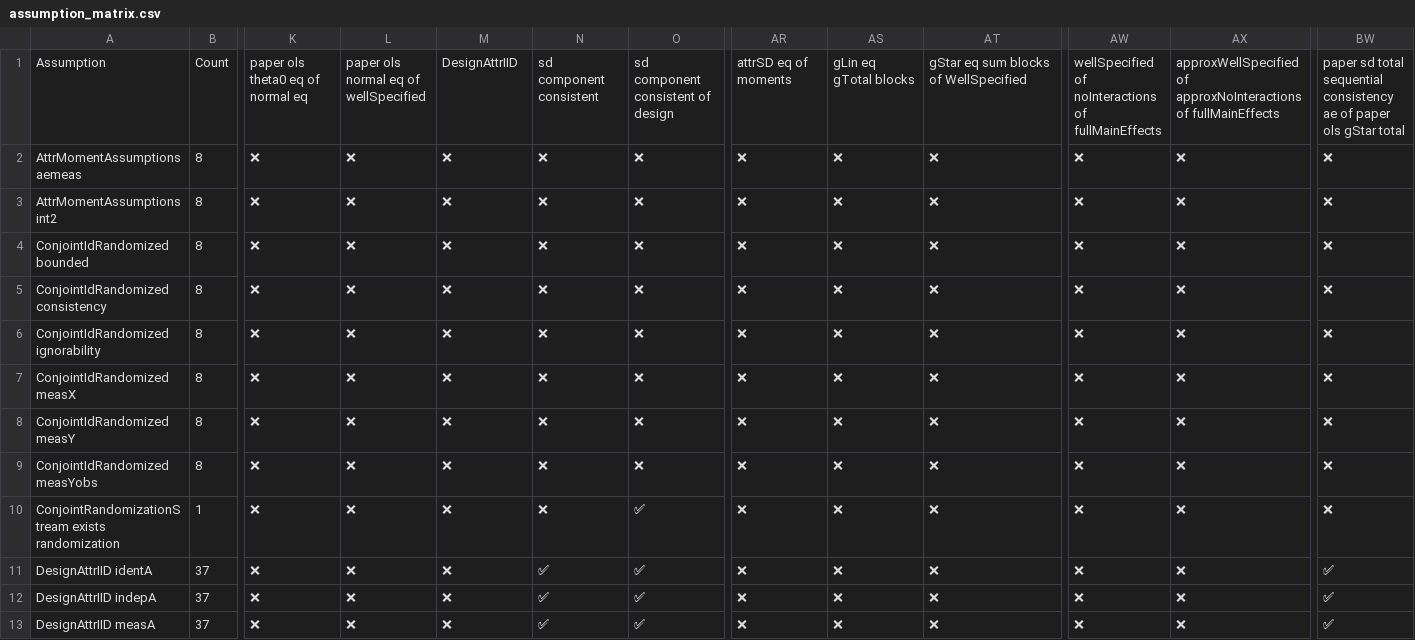
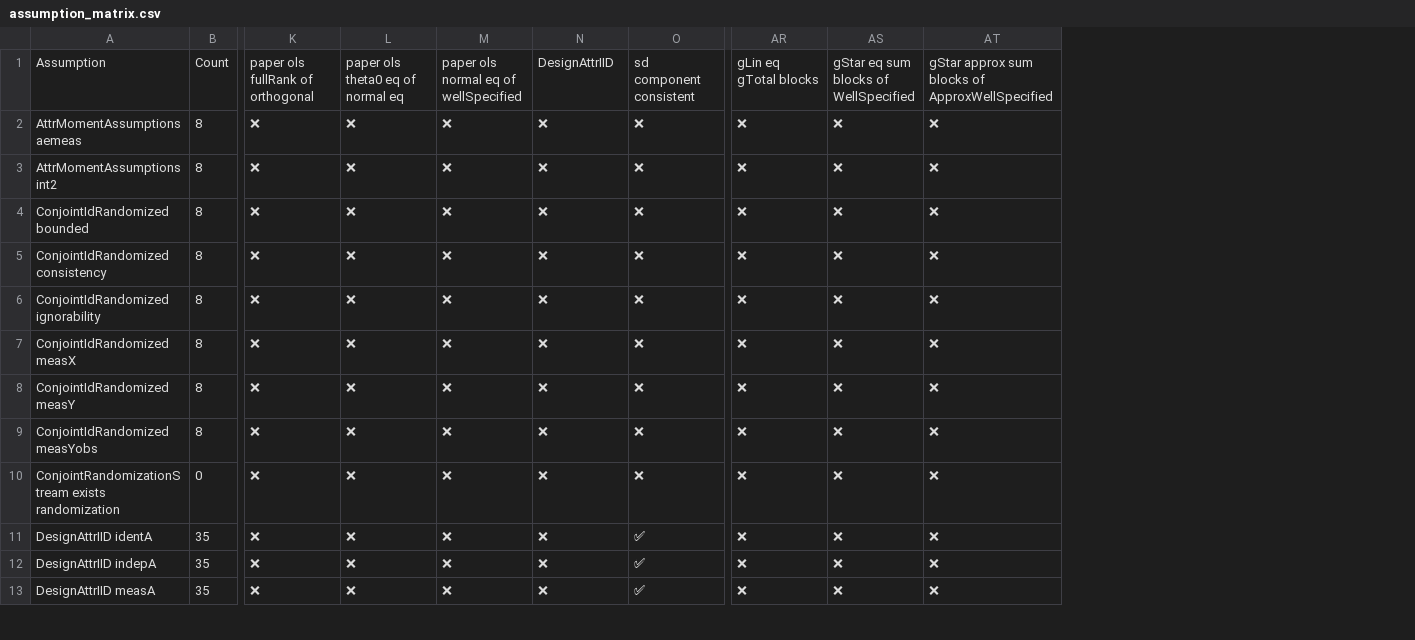
Before and after one commit to jon-mellon/ConjointSD, a CSV file: dependency_tables_files/assumption_matrix.csv, drawn as a sheet; only a part is shown, gaps mark what is left out; the diff covers the shown part only; the diff names each change by its address in the sheet, - before the commit and + after, or states it on an @@ line.

```diff
--- a/dependency_tables_files/assumption_matrix.csv
+++ b/dependency_tables_files/assumption_matrix.csv
-column AW, rows 1-13: wellSpecified of noInteractions of fullMainEffects | ❌ | ❌ | ❌ | ❌ | ❌ | ❌ | ❌ | ❌ | ❌ | ❌ | ❌ | ❌
-column AX, rows 1-13: approxWellSpecified of approxNoInteractions of fullMainEffects | ❌ | ❌ | ❌ | ❌ | ❌ | ❌ | ❌ | ❌ | ❌ | ❌ | ❌ | ❌
-column BW, rows 1-13: paper sd total sequential consistency ae of paper ols gStar total | ❌ | ❌ | ❌ | ❌ | ❌ | ❌ | ❌ | ❌ | ❌ | ✅ | ✅ | ✅
-K1: paper ols theta0 eq of normal eq
+K1: paper ols fullRank of orthogonal
-L1: paper ols normal eq of wellSpecified
+L1: paper ols theta0 eq of normal eq
-M1: DesignAttrIID
+M1: paper ols normal eq of wellSpecified
-N1: sd component consistent
+N1: DesignAttrIID
-O1: sd component consistent of design
+O1: sd component consistent
-AR1: attrSD eq of moments
+AR1: gLin eq gTotal blocks
-AS1: gLin eq gTotal blocks
+AS1: gStar eq sum blocks of WellSpecified
-AT1: gStar eq sum blocks of WellSpecified
+AT1: gStar approx sum blocks of ApproxWellSpecified
-B10: 1
+B10: 0
-O10: ✅
+O10: ❌
-B11:B13: 37
+B11:B13: 35
-N11:N13: ✅
+N11:N13: ❌
```
Also changed, not shown: 26 edited cells elsewhere in this file, 19 other files.
